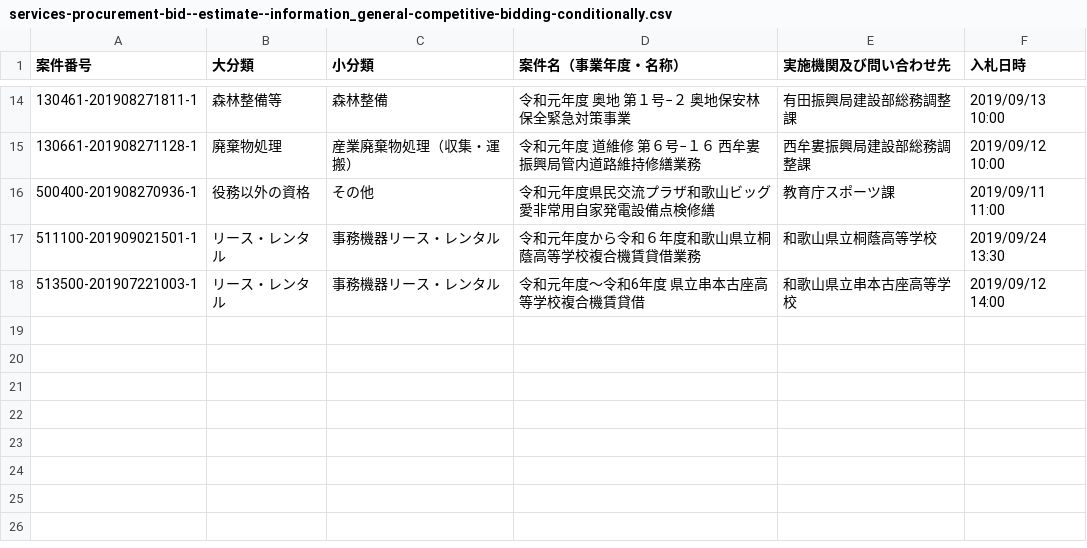
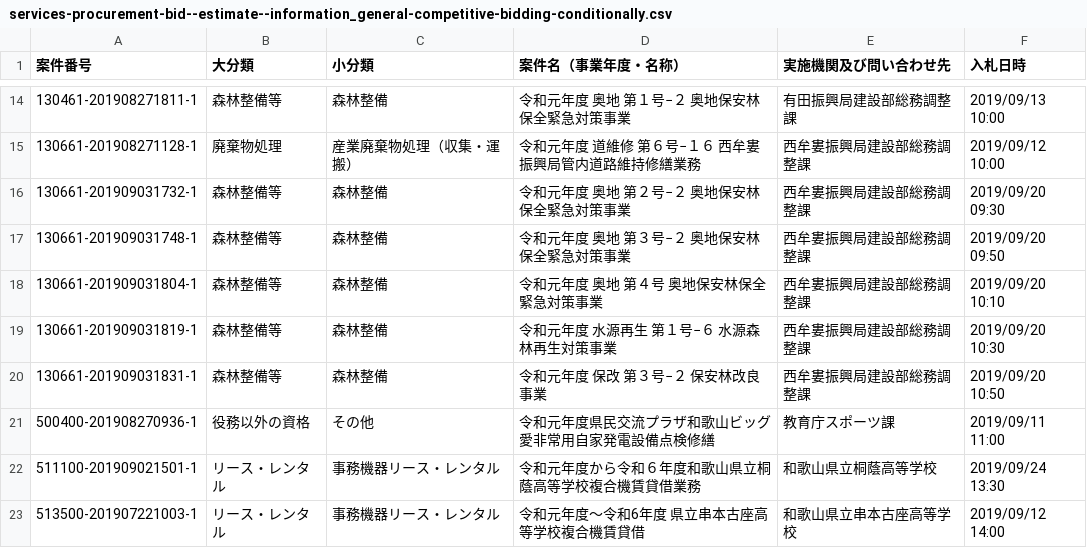
Before and after one commit to wakayama-pref-org/Services-procurement-bid--estimate--information_General-competitive-bidding-conditionally, a CSV file: csv/services-procurement-bid--estimate--information_general-competitive-bidding-conditionally.csv, drawn as a sheet; only a part is shown, gaps mark what is left out.

```diff
--- a/csv/services-procurement-bid--estimate--information_general-competitive-bidding-conditionally.csv
+++ b/csv/services-procurement-bid--estimate--information_general-competitive-bidding-conditionally.csv
@@ -15,2 +15,7 @@
 "130661-201908271128-1","廃棄物処理","産業廃棄物処理（収集・運搬）","令和元年度　道維修　第６号−１６　西牟婁振興局管内道路維持修繕業務","西牟婁振興局建設部総務調整課","2019/09/12 10:00"
+"130661-201909031732-1","森林整備等","森林整備","令和元年度 奥地 第２号−２ 奥地保安林保全緊急対策事業","西牟婁振興局建設部総務調整課","2019/09/20 09:30"
+"130661-201909031748-1","森林整備等","森林整備","令和元年度 奥地 第３号−２ 奥地保安林保全緊急対策事業","西牟婁振興局建設部総務調整課","2019/09/20 09:50"
+"130661-201909031804-1","森林整備等","森林整備","令和元年度 奥地 第４号 奥地保安林保全緊急対策事業","西牟婁振興局建設部総務調整課","2019/09/20 10:10"
+"130661-201909031819-1","森林整備等","森林整備","令和元年度 水源再生 第１号−６ 水源森林再生対策事業","西牟婁振興局建設部総務調整課","2019/09/20 10:30"
+"130661-201909031831-1","森林整備等","森林整備","令和元年度 保改 第３号−２ 保安林改良事業","西牟婁振興局建設部総務調整課","2019/09/20 10:50"
 "500400-201908270936-1","役務以外の資格","その他","令和元年度県民交流プラザ和歌山ビッグ愛非常用自家発電設備点検修繕","教育庁スポーツ課","2019/09/11 11:00"
```
Also changed, not shown: 1 other file.
